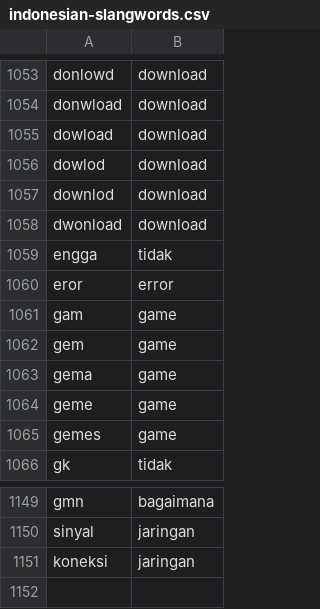
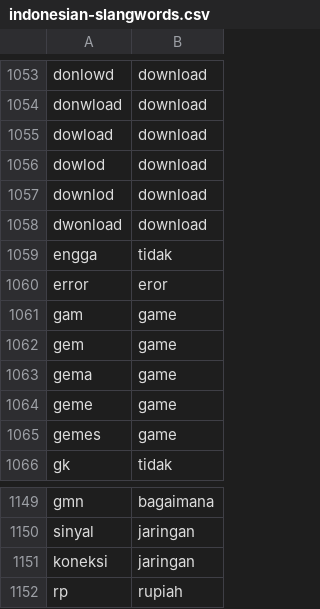
Before and after one commit to Refanz/indonesian-slangwords, a CSV file: data/indonesian-slangwords.csv, drawn as a sheet; only a part is shown, gaps mark what is left out.

Commit message:
Update indonesian-slangwords.csv

```diff
--- a/data/indonesian-slangwords.csv
+++ b/data/indonesian-slangwords.csv
@@ -1059,3 +1059,3 @@ dwonload,download
 engga,tidak
-eror,error
+error,eror
 gam,game
@@ -1151 +1151,2 @@ sinyal,jaringan
 koneksi,jaringan
+rp,rupiah
```
